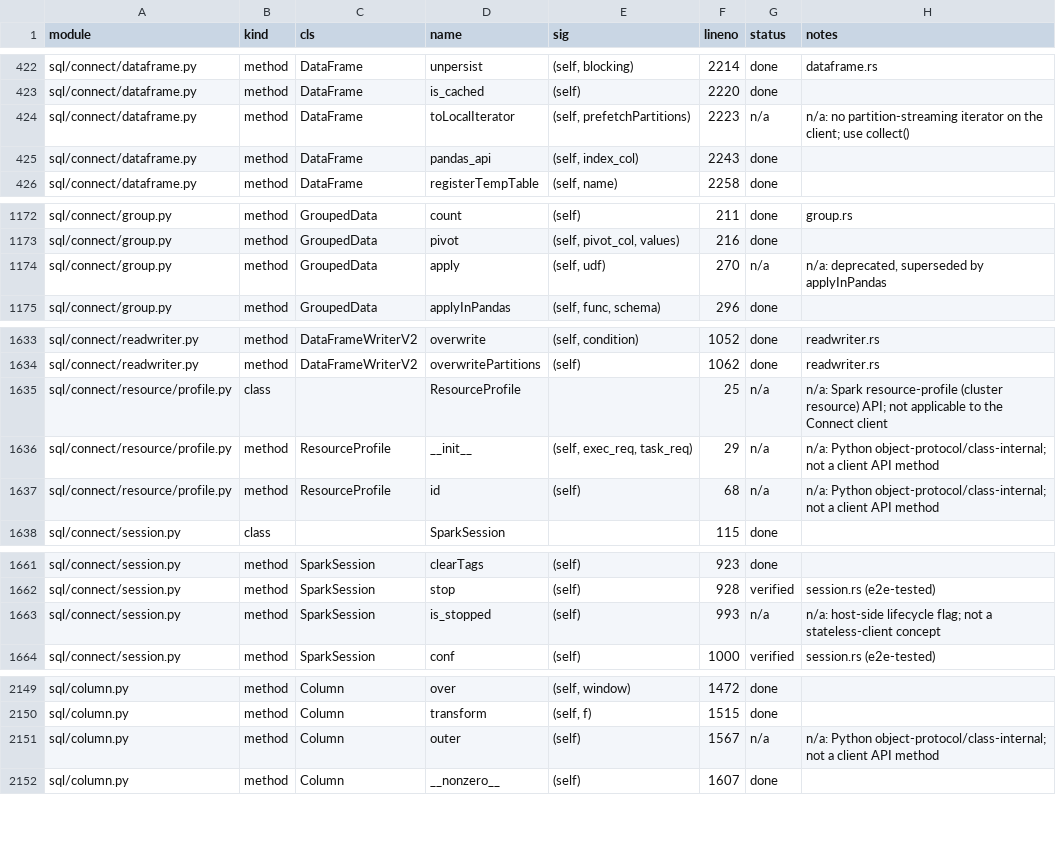
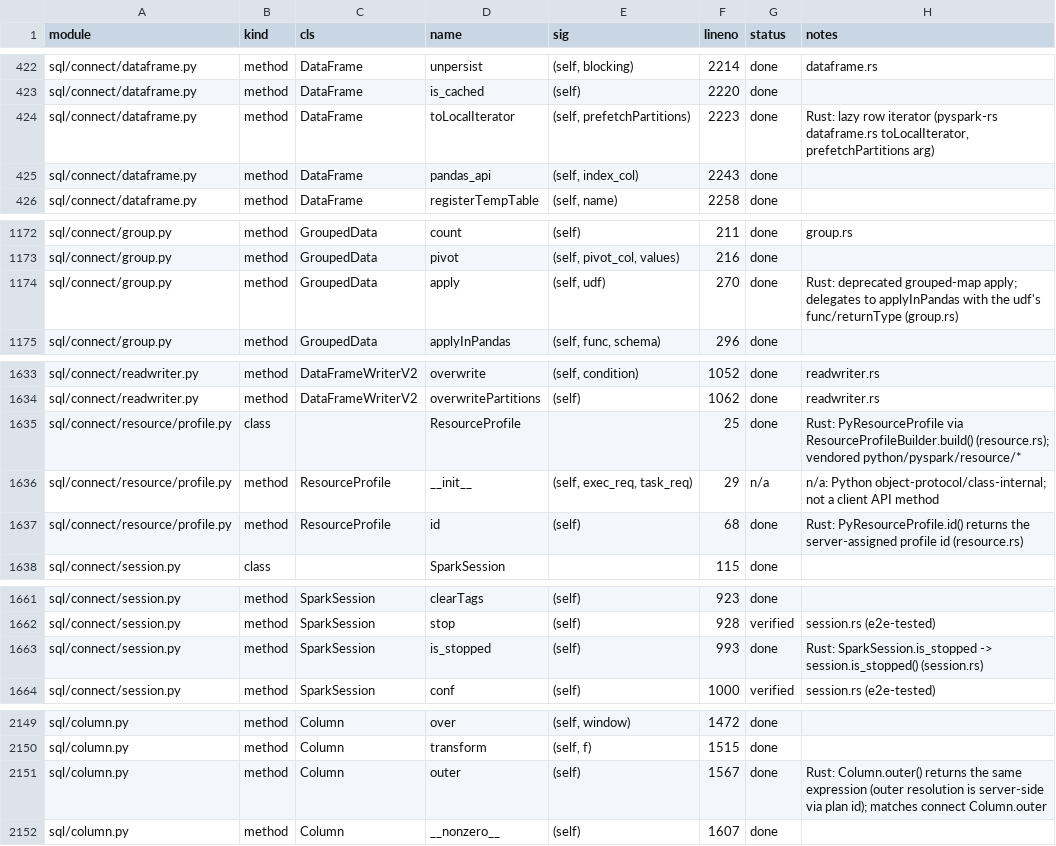
Before and after one commit to apache/spark-connect-rust, a CSV file: dev/parity/inventory.csv, drawn as a sheet; only a part is shown, gaps mark what is left out.

Commit message:
Parity inventory: mark implemented APIs done (were wrongly n/a, misleading readers)
Six rows claimed features are "n/a"/unsupported when they are in fact implemented in Rust,
which made readers (and agents) conclude the client is not at full parity. Corrected to `done`
with accurate notes:
- DataFrame.toLocalIterator  (Rust lazy row iterator, prefetchPartitions)
- GroupedData.apply          (delegates to applyInPandas via the udf's func/returnType)
- ResourceProfile (class)    (PyResourceProfile via ResourceProfileBuilder.build)
- ResourceProfile.id         (server-assigned profile id)
- SparkSession.is_stopped    (session.is_stopped())
- Column.outer (classic)     (returns same expression; matches connect Column.outer)

gen_parity_ledger.py preserves hand-edited status/notes, so these survive regeneration.

Co-authored-by: Isaac <no-reply@databricks.com>

```diff
--- a/dev/parity/inventory.csv
+++ b/dev/parity/inventory.csv
@@ -423,3 +423,3 @@ sql/connect/dataframe.py,method,DataFrame,unpersist,"(self, blocking)",2214,done
 sql/connect/dataframe.py,method,DataFrame,is_cached,(self),2220,done,
-sql/connect/dataframe.py,method,DataFrame,toLocalIterator,"(self, prefetchPartitions)",2223,n/a,n/a: no partition-streaming iterator on the client; use collect()
+sql/connect/dataframe.py,method,DataFrame,toLocalIterator,"(self, prefetchPartitions)",2223,done,"Rust: lazy row iterator (pyspark-rs dataframe.rs toLocalIterator, prefetchPartitions arg)"
 sql/connect/dataframe.py,method,DataFrame,pandas_api,"(self, index_col)",2243,done,
@@ -1173,3 +1173,3 @@ sql/connect/group.py,method,GroupedData,count,(self),211,done,group.rs
 sql/connect/group.py,method,GroupedData,pivot,"(self, pivot_col, values)",216,done,
-sql/connect/group.py,method,GroupedData,apply,"(self, udf)",270,n/a,"n/a: deprecated, superseded by applyInPandas"
+sql/connect/group.py,method,GroupedData,apply,"(self, udf)",270,done,"Rust: deprecated grouped-map apply; delegates to applyInPandas with the udf's func/returnType (group.rs)"
 sql/connect/group.py,method,GroupedData,applyInPandas,"(self, func, schema)",296,done,
@@ -1634,5 +1634,5 @@ sql/connect/readwriter.py,method,DataFrameWriterV2,overwrite,"(self, condition)"
 sql/connect/readwriter.py,method,DataFrameWriterV2,overwritePartitions,(self),1062,done,readwriter.rs
-sql/connect/resource/profile.py,class,,ResourceProfile,,25,n/a,n/a: Spark resource-profile (cluster resource) API; not applicable to the Connect client
+sql/connect/resource/profile.py,class,,ResourceProfile,,25,done,"Rust: PyResourceProfile via ResourceProfileBuilder.build() (resource.rs); vendored python/pyspark/resource/*"
 sql/connect/resource/profile.py,method,ResourceProfile,__init__,"(self, exec_req, task_req)",29,n/a,n/a: Python object-protocol/class-internal; not a client API method
-sql/connect/resource/profile.py,method,ResourceProfile,id,(self),68,n/a,n/a: Python object-protocol/class-internal; not a client API method
+sql/connect/resource/profile.py,method,ResourceProfile,id,(self),68,done,"Rust: PyResourceProfile.id() returns the server-assigned profile id (resource.rs)"
 sql/connect/session.py,class,,SparkSession,,115,done,
@@ -1662,3 +1662,3 @@ sql/connect/session.py,method,SparkSession,clearTags,(self),923,done,
 sql/connect/session.py,method,SparkSession,stop,(self),928,verified,session.rs (e2e-tested)
-sql/connect/session.py,method,SparkSession,is_stopped,(self),993,n/a,n/a: host-side lifecycle flag; not a stateless-client concept
+sql/connect/session.py,method,SparkSession,is_stopped,(self),993,done,"Rust: SparkSession.is_stopped -> session.is_stopped() (session.rs)"
 sql/connect/session.py,method,SparkSession,conf,(self),1000,verified,session.rs (e2e-tested)
@@ -2150,3 +2150,3 @@ sql/column.py,method,Column,over,"(self, window)",1472,done,
 sql/column.py,method,Column,transform,"(self, f)",1515,done,
-sql/column.py,method,Column,outer,(self),1567,n/a,n/a: Python object-protocol/class-internal; not a client API method
+sql/column.py,method,Column,outer,(self),1567,done,"Rust: Column.outer() returns the same expression (outer resolution is server-side via plan id); matches connect Column.outer"
 sql/column.py,method,Column,__nonzero__,(self),1607,done,
```
